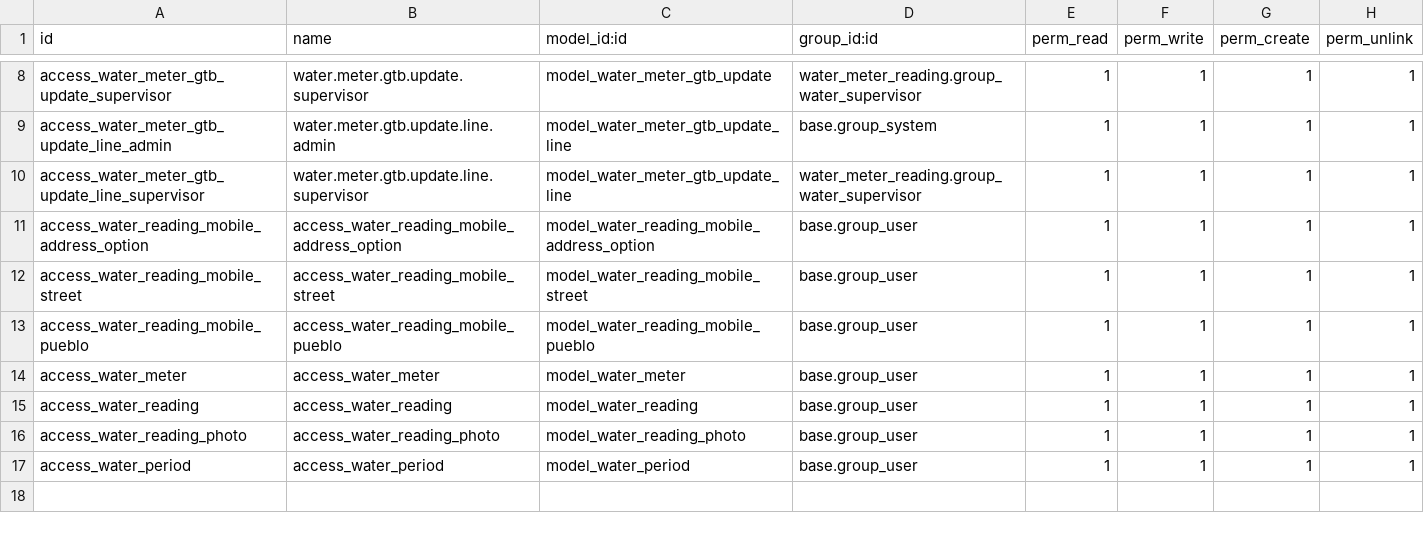
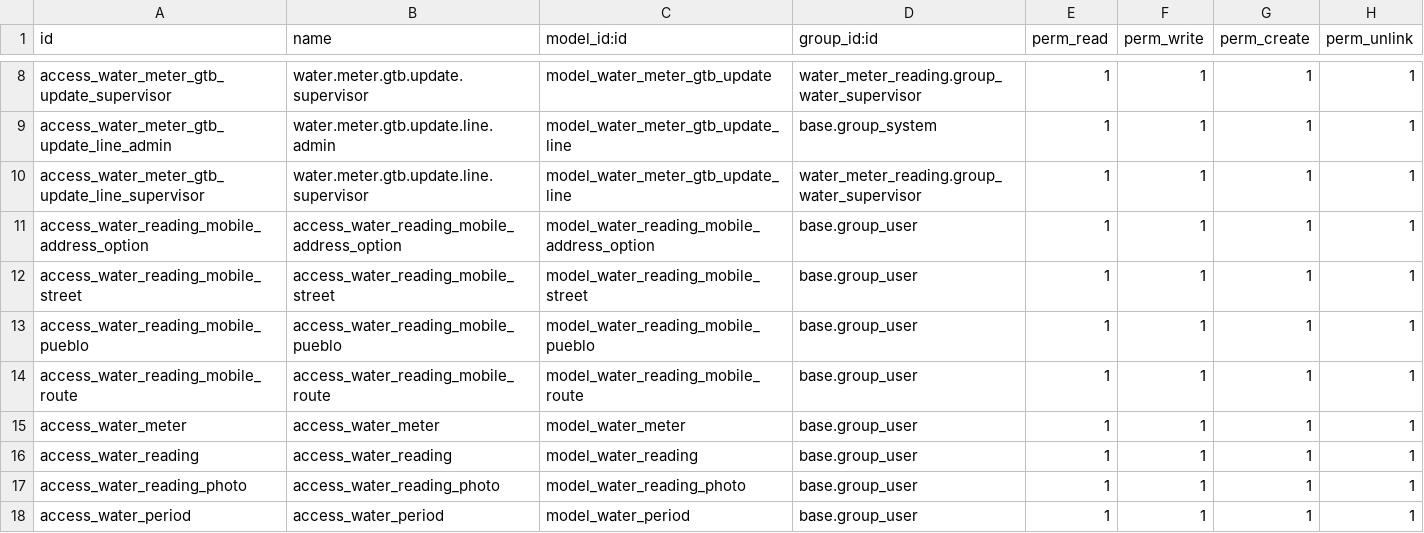
Before and after one commit to ToniSistemas/APP_Lecturas, a CSV file: water_meter_reading/security/ir.model.access.csv, drawn as a sheet; only a part is shown, gaps mark what is left out.

Commit message:
fix: select actual routes in mobile reader

```diff
--- a/water_meter_reading/security/ir.model.access.csv
+++ b/water_meter_reading/security/ir.model.access.csv
@@ -13,2 +13,3 @@ access_water_reading_mobile_street,access_water_reading_mobile_street,model_wate
 access_water_reading_mobile_pueblo,access_water_reading_mobile_pueblo,model_water_reading_mobile_pueblo,base.group_user,1,1,1,1
+access_water_reading_mobile_route,access_water_reading_mobile_route,model_water_reading_mobile_route,base.group_user,1,1,1,1
 access_water_meter,access_water_meter,model_water_meter,base.group_user,1,1,1,1
```
Also changed, not shown: 5 other files.
